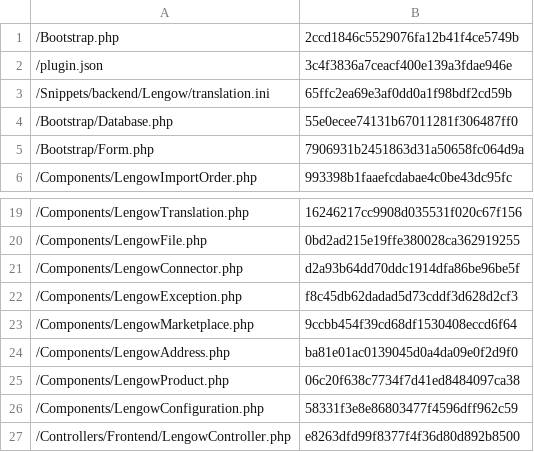
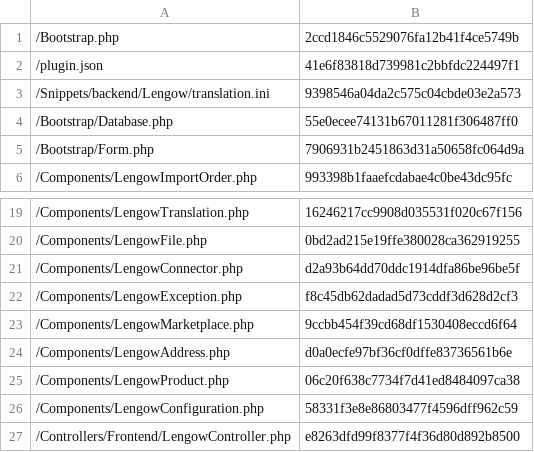
Before and after one commit to lengow/plugin-shopware, a CSV file: Toolbox/checkmd5.csv, drawn as a sheet; only a part is shown, gaps mark what is left out.

```diff
--- a/Toolbox/checkmd5.csv
+++ b/Toolbox/checkmd5.csv
@@ -1,4 +1,4 @@
 /Bootstrap.php|2ccd1846c5529076fa12b41f4ce5749b
-/plugin.json|3c4f3836a7ceacf400e139a3fdae946e
-/Snippets/backend/Lengow/translation.ini|65ffc2ea69e3af0dd0a1f98bdf2cd59b
+/plugin.json|41e6f83818d739981c2bbfdc224497f1
+/Snippets/backend/Lengow/translation.ini|9398546a04da2c575c04cbde03e2a573
 /Bootstrap/Database.php|55e0ecee74131b67011281f306487ff0
@@ -23,3 +23,3 @@
 /Components/LengowMarketplace.php|9ccbb454f39cd68df1530408eccd6f64
-/Components/LengowAddress.php|ba81e01ac0139045d0a4da09e0f2d9f0
+/Components/LengowAddress.php|d0a0ecfe97bf36cf0dffe83736561b6e
 /Components/LengowProduct.php|06c20f638c7734f7d41ed8484097ca38
```
Also changed, not shown: 7 other files.
